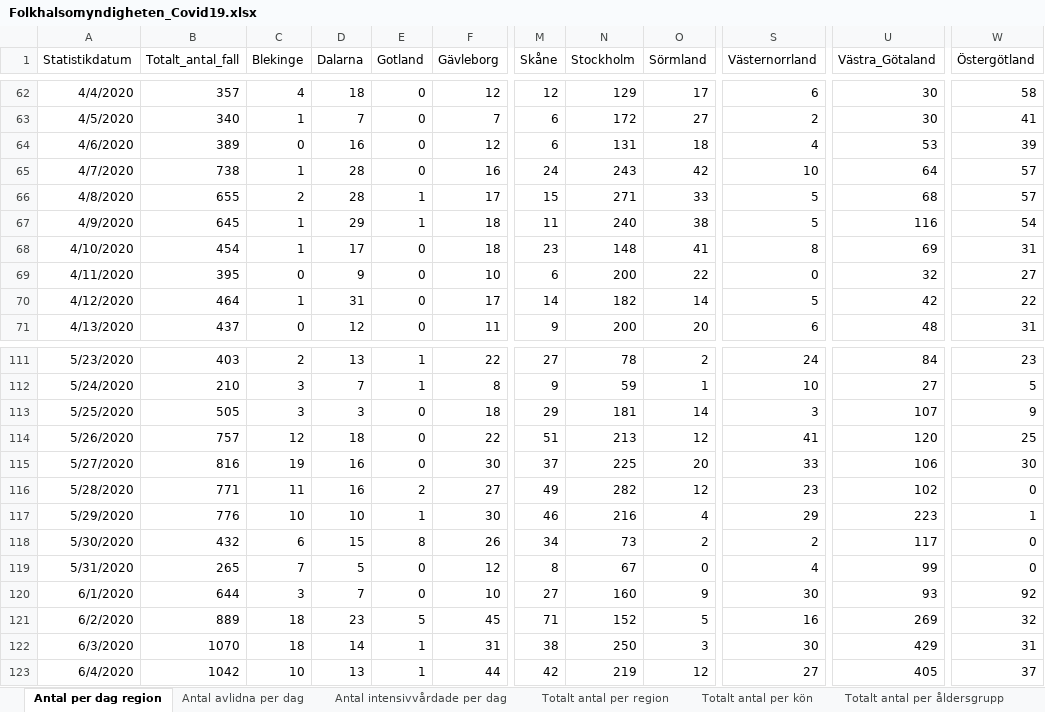
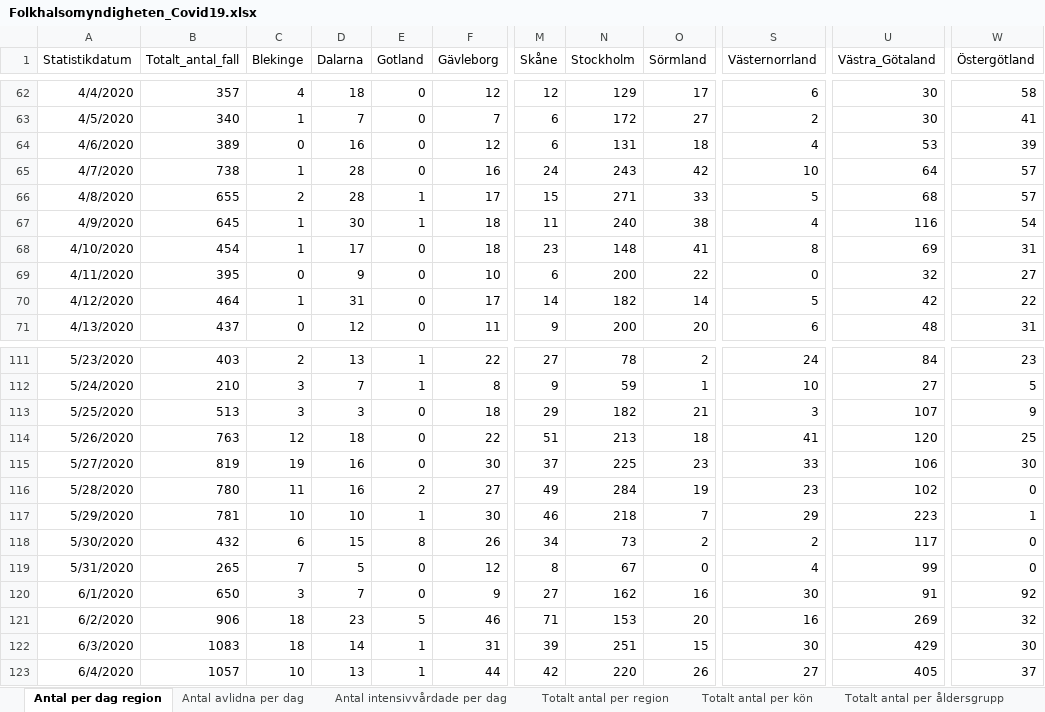
Before and after one commit to JesperLM/SEIRD_Model_COVID-19, an Excel workbook: FHM_data/Folkhalsomyndigheten_Covid19.xlsx, sheet Antal per dag region, drawn as a sheet; only a part is shown, gaps mark what is left out; values as stored, in another font and other column widths than the file's, no borders; the diff covers the shown part only; the diff names each change by its address in the sheet, - before the commit and + after, or states it on an @@ line.

```diff
--- a/FHM_data/Folkhalsomyndigheten_Covid19.xlsx (sheet Antal per dag region)
+++ b/FHM_data/Folkhalsomyndigheten_Covid19.xlsx (sheet Antal per dag region)
-D67 (Dalarna): 29
+D67 (Dalarna): 30
-S67 (Västernorrland): 5
+S67 (Västernorrland): 4
-B113 (Totalt_antal_fall): 505
+B113 (Totalt_antal_fall): 513
-N113 (Stockholm): 181
+N113 (Stockholm): 182
-O113 (Sörmland): 14
+O113 (Sörmland): 21
-B114 (Totalt_antal_fall): 757
+B114 (Totalt_antal_fall): 763
-O114 (Sörmland): 12
+O114 (Sörmland): 18
-B115 (Totalt_antal_fall): 816
+B115 (Totalt_antal_fall): 819
-O115 (Sörmland): 20
+O115 (Sörmland): 23
-B116 (Totalt_antal_fall): 771
+B116 (Totalt_antal_fall): 780
-N116 (Stockholm): 282
+N116 (Stockholm): 284
-O116 (Sörmland): 12
+O116 (Sörmland): 19
-B117 (Totalt_antal_fall): 776
+B117 (Totalt_antal_fall): 781
-N117 (Stockholm): 216
+N117 (Stockholm): 218
-O117 (Sörmland): 4
+O117 (Sörmland): 7
-B120 (Totalt_antal_fall): 644
+B120 (Totalt_antal_fall): 650
-F120 (Gävleborg): 10
+F120 (Gävleborg): 9
-N120 (Stockholm): 160
+N120 (Stockholm): 162
-O120 (Sörmland): 9
+O120 (Sörmland): 16
-U120 (Västra_Götaland): 93
+U120 (Västra_Götaland): 91
-B121 (Totalt_antal_fall): 889
+B121 (Totalt_antal_fall): 906
-F121 (Gävleborg): 45
+F121 (Gävleborg): 46
-N121 (Stockholm): 152
+N121 (Stockholm): 153
-O121 (Sörmland): 5
+O121 (Sörmland): 20
-B122 (Totalt_antal_fall): 1070
+B122 (Totalt_antal_fall): 1083
-M122 (Skåne): 38
+M122 (Skåne): 39
-N122 (Stockholm): 250
+N122 (Stockholm): 251
-O122 (Sörmland): 3
+O122 (Sörmland): 15
-W122 (Östergötland): 31
+W122 (Östergötland): 30
-B123 (Totalt_antal_fall): 1042
+B123 (Totalt_antal_fall): 1057
-N123 (Stockholm): 219
+N123 (Stockholm): 220
-O123 (Sörmland): 12
+O123 (Sörmland): 26
```
Also changed, not shown: 59 added rows and 136 edited cells elsewhere in this sheet, sheet Veckodata Kommun_stadsdel, sheet Veckodata Region, sheet Antal avlidna per dag, sheet Antal intensivvårdade per dag, sheet Totalt antal per region, sheet Totalt antal per åldersgrupp, 2 more sheets, other sheet tabs, 6 other files.
